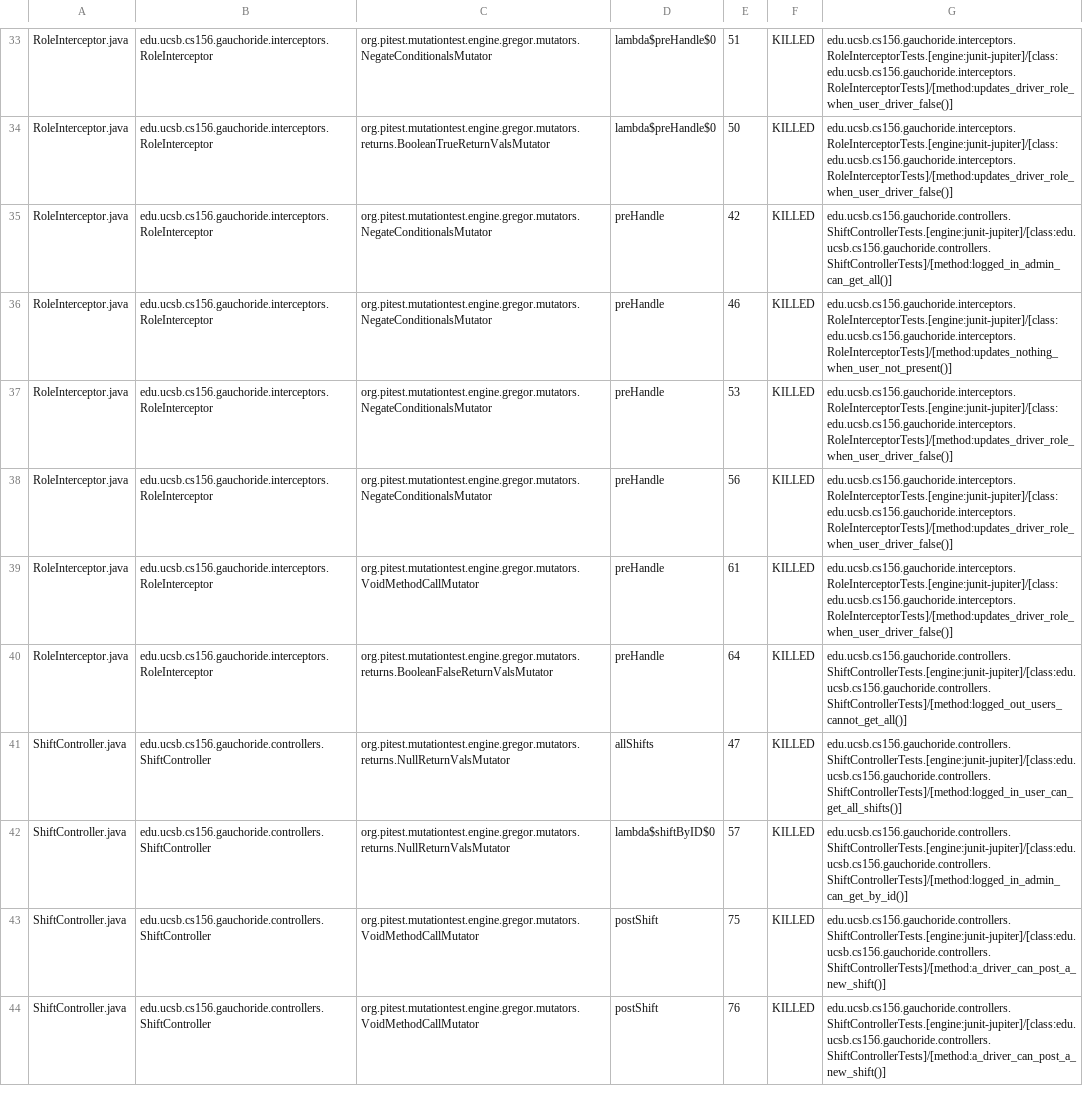
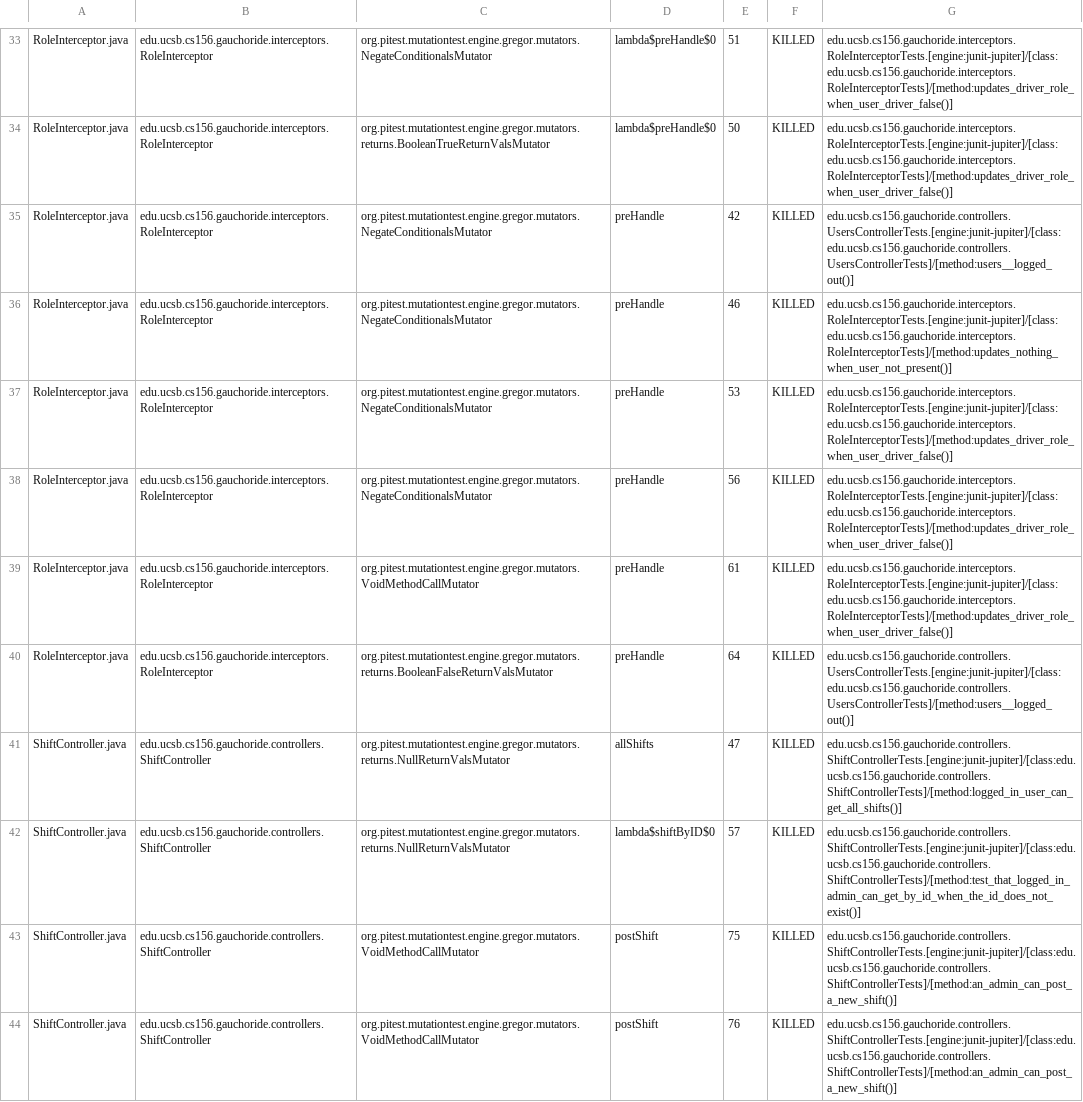
Before and after one commit to ucsb-cs156-s23/proj-gauchoride-s23-5pm-4, a CSV file: prs/56/pitest/mutations.csv, drawn as a sheet; only a part is shown, gaps mark what is left out; the diff covers the shown part only.

Commit message:
Deploying to gh-pages from @ ucsb-cs156-s23/proj-gauchoride-s23-5pm-4@10dcdb11782a0b5cfe979d13d7af2edb7ce72017 🚀

```diff
--- a/prs/56/pitest/mutations.csv
+++ b/prs/56/pitest/mutations.csv
@@ -34,3 +34,3 @@ RoleInterceptor.java,edu.ucsb.cs156.gauchoride.interceptors.RoleInterceptor,org.
 RoleInterceptor.java,edu.ucsb.cs156.gauchoride.interceptors.RoleInterceptor,org.pitest.mutationtest.engine.gregor.mutators.returns.BooleanTrueReturnValsMutator,lambda$preHandle$0,50,KILLED,edu.ucsb.cs156.gauchoride.interceptors.RoleInterceptorTests.[engine:junit-jupiter]/[class:edu.ucsb.cs156.gauchoride.interceptors.RoleInterceptorTests]/[method:updates_driver_role_when_user_driver_false()]
-RoleInterceptor.java,edu.ucsb.cs156.gauchoride.interceptors.RoleInterceptor,org.pitest.mutationtest.engine.gregor.mutators.NegateConditionalsMutator,preHandle,42,KILLED,edu.ucsb.cs156.gauchoride.controllers.ShiftControllerTests.[engine:junit-jupiter]/[class:edu.ucsb.cs156.gauchoride.controllers.ShiftControllerTests]/[method:logged_in_admin_can_get_all()]
+RoleInterceptor.java,edu.ucsb.cs156.gauchoride.interceptors.RoleInterceptor,org.pitest.mutationtest.engine.gregor.mutators.NegateConditionalsMutator,preHandle,42,KILLED,edu.ucsb.cs156.gauchoride.controllers.UsersControllerTests.[engine:junit-jupiter]/[class:edu.ucsb.cs156.gauchoride.controllers.UsersControllerTests]/[method:users__logged_out()]
 RoleInterceptor.java,edu.ucsb.cs156.gauchoride.interceptors.RoleInterceptor,org.pitest.mutationtest.engine.gregor.mutators.NegateConditionalsMutator,preHandle,46,KILLED,edu.ucsb.cs156.gauchoride.interceptors.RoleInterceptorTests.[engine:junit-jupiter]/[class:edu.ucsb.cs156.gauchoride.interceptors.RoleInterceptorTests]/[method:updates_nothing_when_user_not_present()]
@@ -39,6 +39,6 @@ RoleInterceptor.java,edu.ucsb.cs156.gauchoride.interceptors.RoleInterceptor,org.
 RoleInterceptor.java,edu.ucsb.cs156.gauchoride.interceptors.RoleInterceptor,org.pitest.mutationtest.engine.gregor.mutators.VoidMethodCallMutator,preHandle,61,KILLED,edu.ucsb.cs156.gauchoride.interceptors.RoleInterceptorTests.[engine:junit-jupiter]/[class:edu.ucsb.cs156.gauchoride.interceptors.RoleInterceptorTests]/[method:updates_driver_role_when_user_driver_false()]
-RoleInterceptor.java,edu.ucsb.cs156.gauchoride.interceptors.RoleInterceptor,org.pitest.mutationtest.engine.gregor.mutators.returns.BooleanFalseReturnValsMutator,preHandle,64,KILLED,edu.ucsb.cs156.gauchoride.controllers.ShiftControllerTests.[engine:junit-jupiter]/[class:edu.ucsb.cs156.gauchoride.controllers.ShiftControllerTests]/[method:logged_out_users_cannot_get_all()]
+RoleInterceptor.java,edu.ucsb.cs156.gauchoride.interceptors.RoleInterceptor,org.pitest.mutationtest.engine.gregor.mutators.returns.BooleanFalseReturnValsMutator,preHandle,64,KILLED,edu.ucsb.cs156.gauchoride.controllers.UsersControllerTests.[engine:junit-jupiter]/[class:edu.ucsb.cs156.gauchoride.controllers.UsersControllerTests]/[method:users__logged_out()]
 ShiftController.java,edu.ucsb.cs156.gauchoride.controllers.ShiftController,org.pitest.mutationtest.engine.gregor.mutators.returns.NullReturnValsMutator,allShifts,47,KILLED,edu.ucsb.cs156.gauchoride.controllers.ShiftControllerTests.[engine:junit-jupiter]/[class:edu.ucsb.cs156.gauchoride.controllers.ShiftControllerTests]/[method:logged_in_user_can_get_all_shifts()]
-ShiftController.java,edu.ucsb.cs156.gauchoride.controllers.ShiftController,org.pitest.mutationtest.engine.gregor.mutators.returns.NullReturnValsMutator,lambda$shiftByID$0,57,KILLED,edu.ucsb.cs156.gauchoride.controllers.ShiftControllerTests.[engine:junit-jupiter]/[class:edu.ucsb.cs156.gauchoride.controllers.ShiftControllerTests]/[method:logged_in_admin_can_get_by_id()]
-ShiftController.java,edu.ucsb.cs156.gauchoride.controllers.ShiftController,org.pitest.mutationtest.engine.gregor.mutators.VoidMethodCallMutator,postShift,75,KILLED,edu.ucsb.cs156.gauchoride.controllers.ShiftControllerTests.[engine:junit-jupiter]/[class:edu.ucsb.cs156.gauchoride.controllers.ShiftControllerTests]/[method:a_driver_can_post_a_new_shift()]
-ShiftController.java,edu.ucsb.cs156.gauchoride.controllers.ShiftController,org.pitest.mutationtest.engine.gregor.mutators.VoidMethodCallMutator,postShift,76,KILLED,edu.ucsb.cs156.gauchoride.controllers.ShiftControllerTests.[engine:junit-jupiter]/[class:edu.ucsb.cs156.gauchoride.controllers.ShiftControllerTests]/[method:a_driver_can_post_a_new_shift()]
+ShiftController.java,edu.ucsb.cs156.gauchoride.controllers.ShiftController,org.pitest.mutationtest.engine.gregor.mutators.returns.NullReturnValsMutator,lambda$shiftByID$0,57,KILLED,edu.ucsb.cs156.gauchoride.controllers.ShiftControllerTests.[engine:junit-jupiter]/[class:edu.ucsb.cs156.gauchoride.controllers.ShiftControllerTests]/[method:test_that_logged_in_admin_can_get_by_id_when_the_id_does_not_exist()]
+ShiftController.java,edu.ucsb.cs156.gauchoride.controllers.ShiftController,org.pitest.mutationtest.engine.gregor.mutators.VoidMethodCallMutator,postShift,75,KILLED,edu.ucsb.cs156.gauchoride.controllers.ShiftControllerTests.[engine:junit-jupiter]/[class:edu.ucsb.cs156.gauchoride.controllers.ShiftControllerTests]/[method:an_admin_can_post_a_new_shift()]
+ShiftController.java,edu.ucsb.cs156.gauchoride.controllers.ShiftController,org.pitest.mutationtest.engine.gregor.mutators.VoidMethodCallMutator,postShift,76,KILLED,edu.ucsb.cs156.gauchoride.controllers.ShiftControllerTests.[engine:junit-jupiter]/[class:edu.ucsb.cs156.gauchoride.controllers.ShiftControllerTests]/[method:an_admin_can_post_a_new_shift()]
```
Also changed, not shown: 12 edited cells elsewhere in this file, 12 other files.
